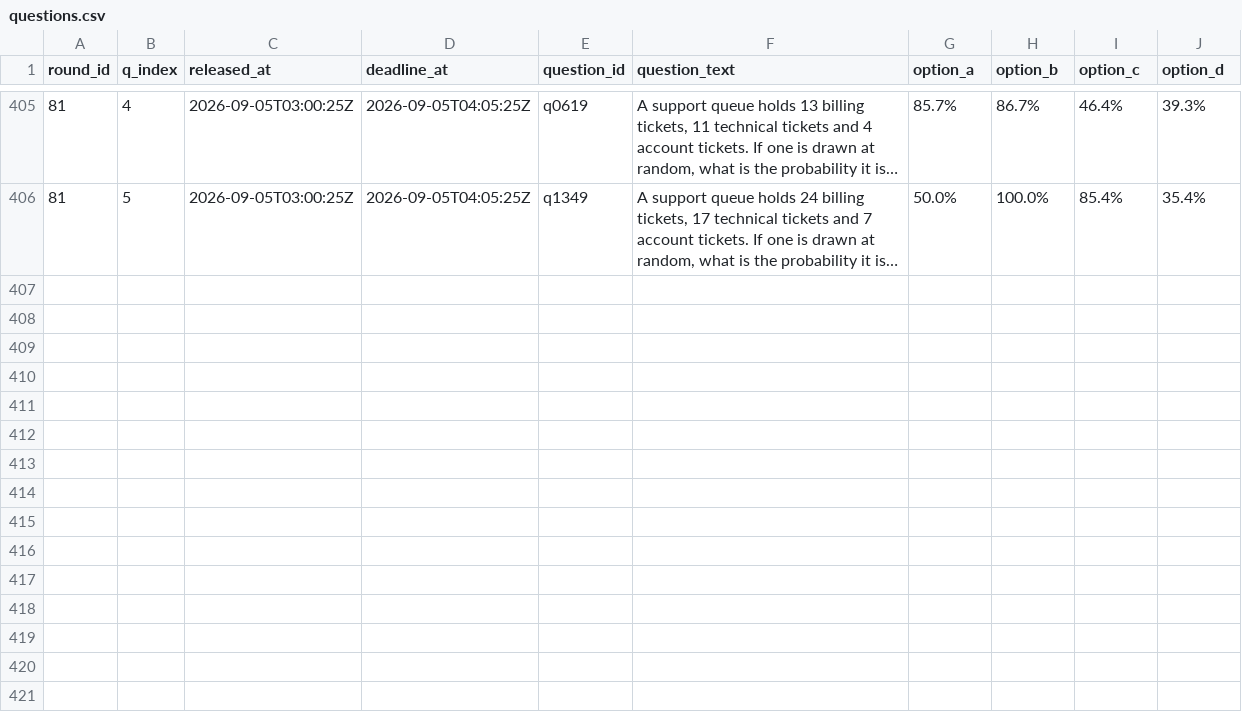
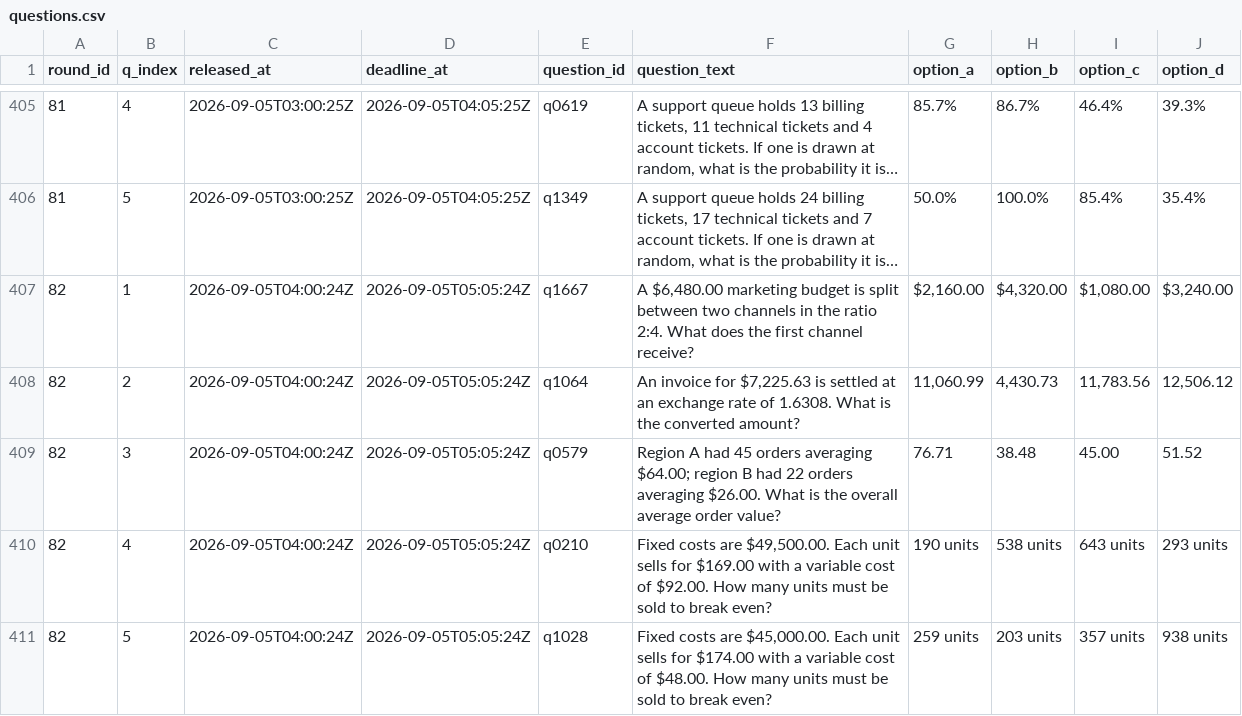
Before and after one commit to FaisalXL/dso429-hw1-questions, a CSV file: questions.csv, drawn as a sheet; only a part is shown, gaps mark what is left out; long unchanged cells end in …; the diff names each change by its address in the sheet, - before the commit and + after, or states it on an @@ line.

```diff
--- a/questions.csv
+++ b/questions.csv
+row 407: 82 | 1 | 2026-09-05T04:00:24Z | 2026-09-05T05:05:24Z | q1667 | A $6,480.00 marketing budget is split between two channels in the ratio 2:4. What does the first channel receive? | $2,160.00 | $4,320.00 | $1,080.00 | $3,240.00
+row 408: 82 | 2 | 2026-09-05T04:00:24Z | 2026-09-05T05:05:24Z | q1064 | An invoice for $7,225.63 is settled at an exchange rate of 1.6308. What is the converted amount? | 11,060.99 | 4,430.73 | 11,783.56 | 12,506.12
+row 409: 82 | 3 | 2026-09-05T04:00:24Z | 2026-09-05T05:05:24Z | q0579 | Region A had 45 orders averaging $64.00; region B had 22 orders averaging $26.00. What is the overall average order value? | 76.71 | 38.48 | 45.00 | 51.52
+row 410: 82 | 4 | 2026-09-05T04:00:24Z | 2026-09-05T05:05:24Z | q0210 | Fixed costs are $49,500.00. Each unit sells for $169.00 with a variable cost of $92.00. How many units must be sold to break even? | 190 units | 538 units | 643 units | 293 units
+row 411: 82 | 5 | 2026-09-05T04:00:24Z | 2026-09-05T05:05:24Z | q1028 | Fixed costs are $45,000.00. Each unit sells for $174.00 with a variable cost of $48.00. How many units must be sold to break even? | 259 units | 203 units | 357 units | 938 units
```
Also changed, not shown: 44 other files.
